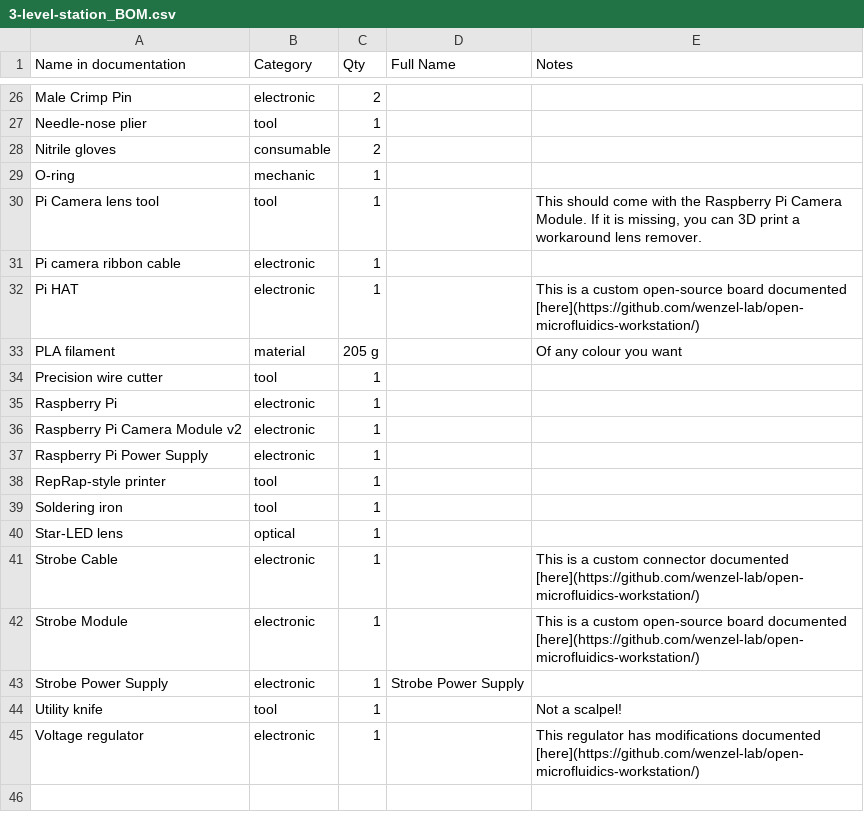
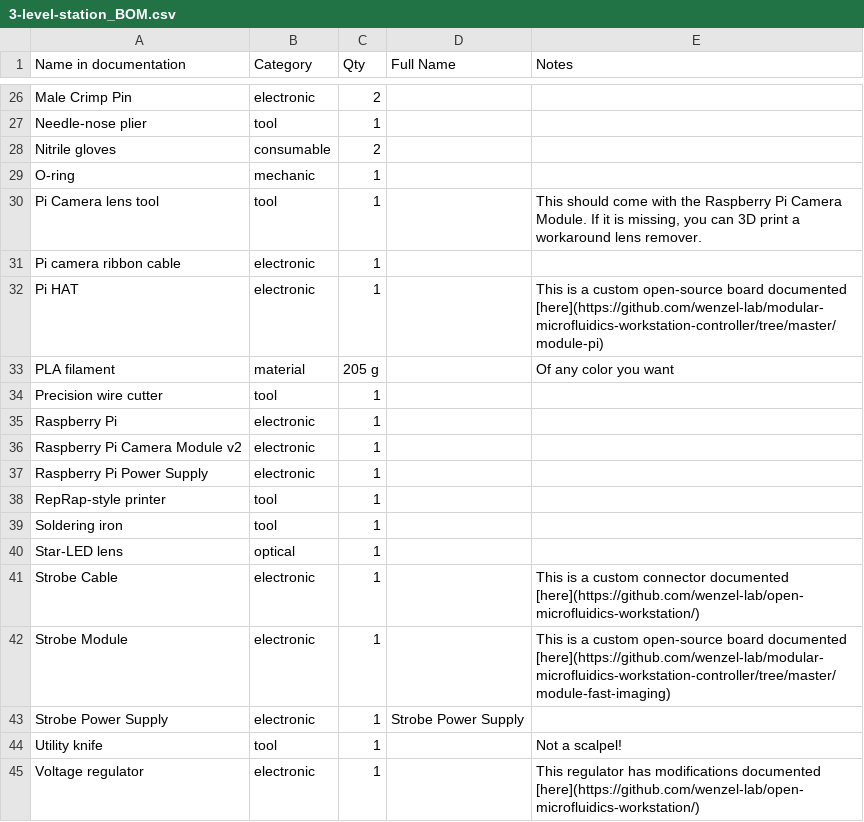
Before and after one commit to matiashl27/3_Levels_Stage, a CSV file: 3-level-station_BOM.csv, drawn as a sheet; only a part is shown, gaps mark what is left out.

```diff
--- a/3-level-station_BOM.csv
+++ b/3-level-station_BOM.csv
@@ -31,4 +31,4 @@ Pi Camera lens tool	tool	1		This should come with the Raspberry Pi Camera Module
 Pi camera ribbon cable	electronic	1		
-Pi HAT	electronic	1		This is a custom open-source board documented [here](https://github.com/wenzel-lab/open-microfluidics-workstation/)
-PLA filament	material	205 g		Of any colour you want
+Pi HAT	electronic	1		This is a custom open-source board documented [here](https://github.com/wenzel-lab/modular-microfluidics-workstation-controller/tree/master/module-pi)
+PLA filament	material	205 g		Of any color you want
 Precision wire cutter	tool	1		
@@ -41,3 +41,3 @@ Star-LED lens	optical	1
 Strobe Cable	electronic	1		This is a custom connector documented [here](https://github.com/wenzel-lab/open-microfluidics-workstation/)
-Strobe Module	electronic	1		This is a custom open-source board documented [here](https://github.com/wenzel-lab/open-microfluidics-workstation/)
+Strobe Module	electronic	1		This is a custom open-source board documented [here](https://github.com/wenzel-lab/modular-microfluidics-workstation-controller/tree/master/module-fast-imaging)
 Strobe Power Supply	electronic	1	Strobe Power Supply	
```
Also changed, not shown: 32 other files.
